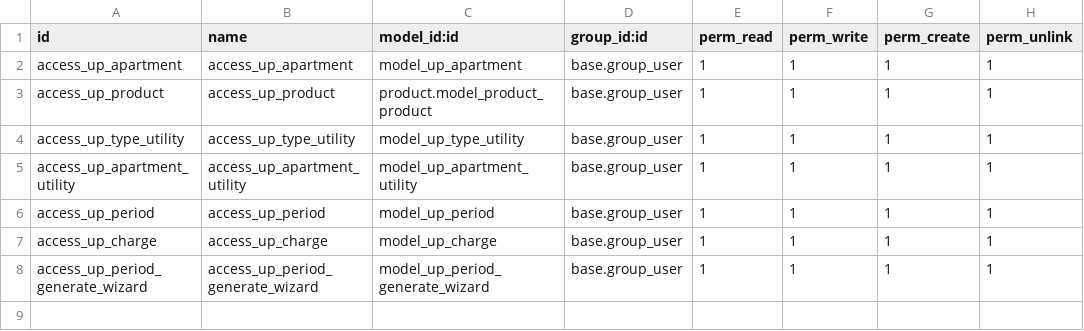
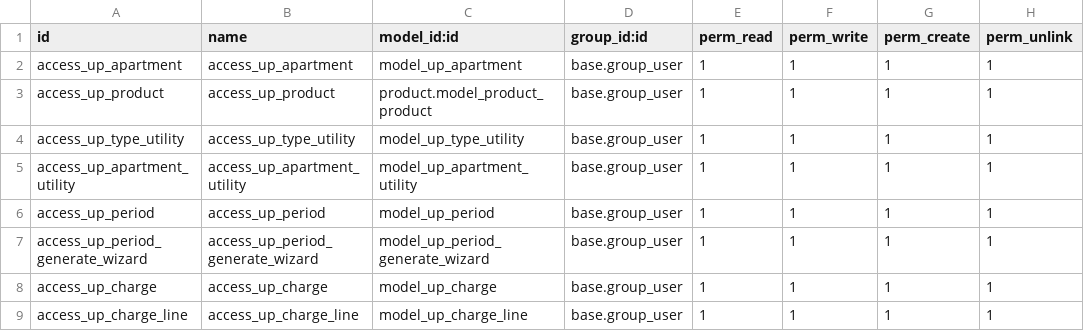
Before and after one commit to SharGlobusLG/OSL, a CSV file: utility_payments/security/ir.model.access.csv, drawn as a sheet.

```diff
--- a/utility_payments/security/ir.model.access.csv
+++ b/utility_payments/security/ir.model.access.csv
@@ -6,3 +6,4 @@ access_up_apartment_utility,access_up_apartment_utility,model_up_apartment_utili
 access_up_period,access_up_period,model_up_period,base.group_user,1,1,1,1
+access_up_period_generate_wizard,access_up_period_generate_wizard,model_up_period_generate_wizard,base.group_user,1,1,1,1
 access_up_charge,access_up_charge,model_up_charge,base.group_user,1,1,1,1
-access_up_period_generate_wizard,access_up_period_generate_wizard,model_up_period_generate_wizard,base.group_user,1,1,1,1
+access_up_charge_line,access_up_charge_line,model_up_charge_line,base.group_user,1,1,1,1
```
Also changed, not shown: 10 other files.
